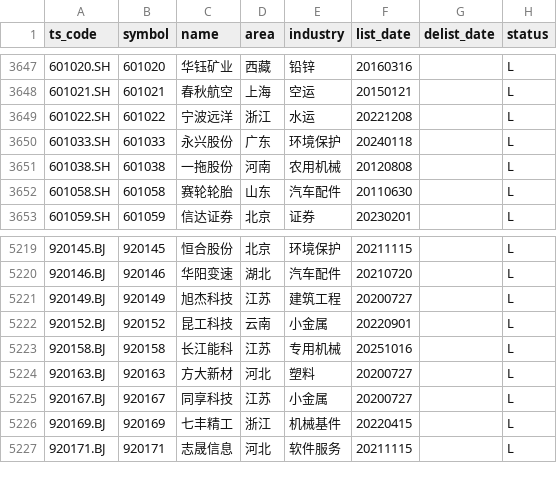
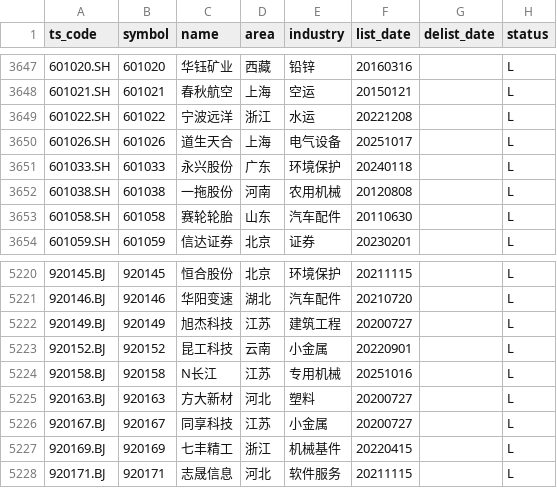
Before and after one commit to AFAN-LIFE/macropage, a CSV file: data/stock_basic.csv, drawn as a sheet; only a part is shown, gaps mark what is left out.

```diff
--- a/data/stock_basic.csv
+++ b/data/stock_basic.csv
@@ -3649,2 +3649,3 @@ ts_code,symbol,name,area,industry,list_date,delist_date,status
 601022.SH,601022,宁波远洋,浙江,水运,20221208,,L
+601026.SH,601026,道生天合,上海,电气设备,20251017,,L
 601033.SH,601033,永兴股份,广东,环境保护,20240118,,L
@@ -5222,3 +5223,3 @@ ts_code,symbol,name,area,industry,list_date,delist_date,status
 920152.BJ,920152,昆工科技,云南,小金属,20220901,,L
-920158.BJ,920158,长江能科,江苏,专用机械,20251016,,L
+920158.BJ,920158,N长江,江苏,专用机械,20251016,,L
 920163.BJ,920163,方大新材,河北,塑料,20200727,,L
```
Also changed, not shown: data/global_index.csv, data/tf_continuous.csv, 2 other files.
